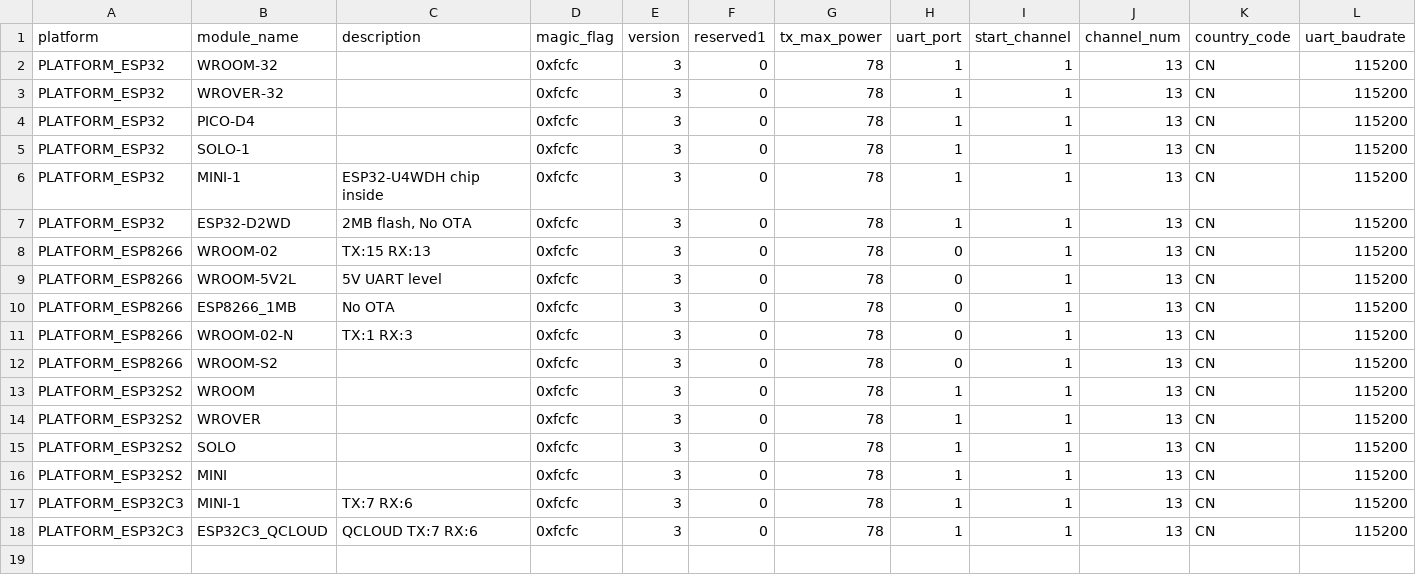
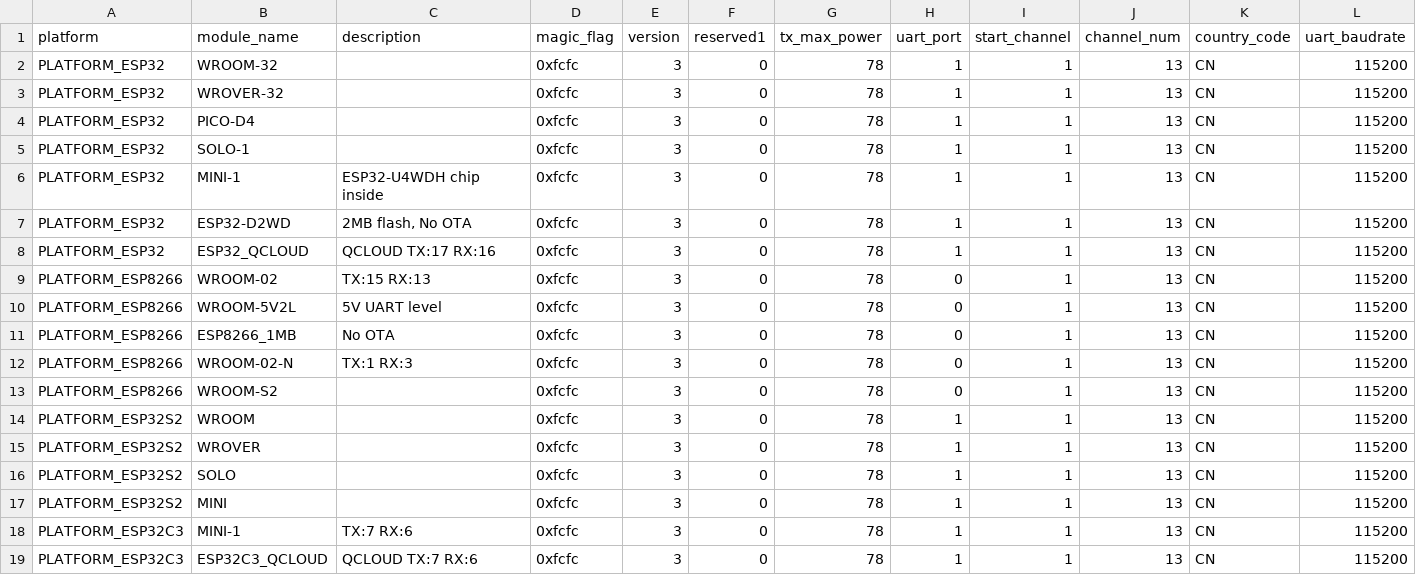
Before and after one commit to Alson-tang/esp-at, a CSV file: components/customized_partitions/raw_data/factory_param/factory_param_data.csv, drawn as a sheet; only a part is shown; rows hold the shown columns only; the diff names each change by its address in the sheet, - before the commit and + after, or states it on an @@ line.

Commit message:
feat: only esp32 qcloud support

```diff
--- a/components/customized_partitions/raw_data/factory_param/factory_param_data.csv
+++ b/components/customized_partitions/raw_data/factory_param/factory_param_data.csv
+row 8: PLATFORM_ESP32 | ESP32_QCLOUD | QCLOUD TX:17 RX:16 | 0xfcfc | 3 | 0 | 78 | 1 | 1 | 13 | CN | 115200
```
Also changed, not shown: 21 other files.
